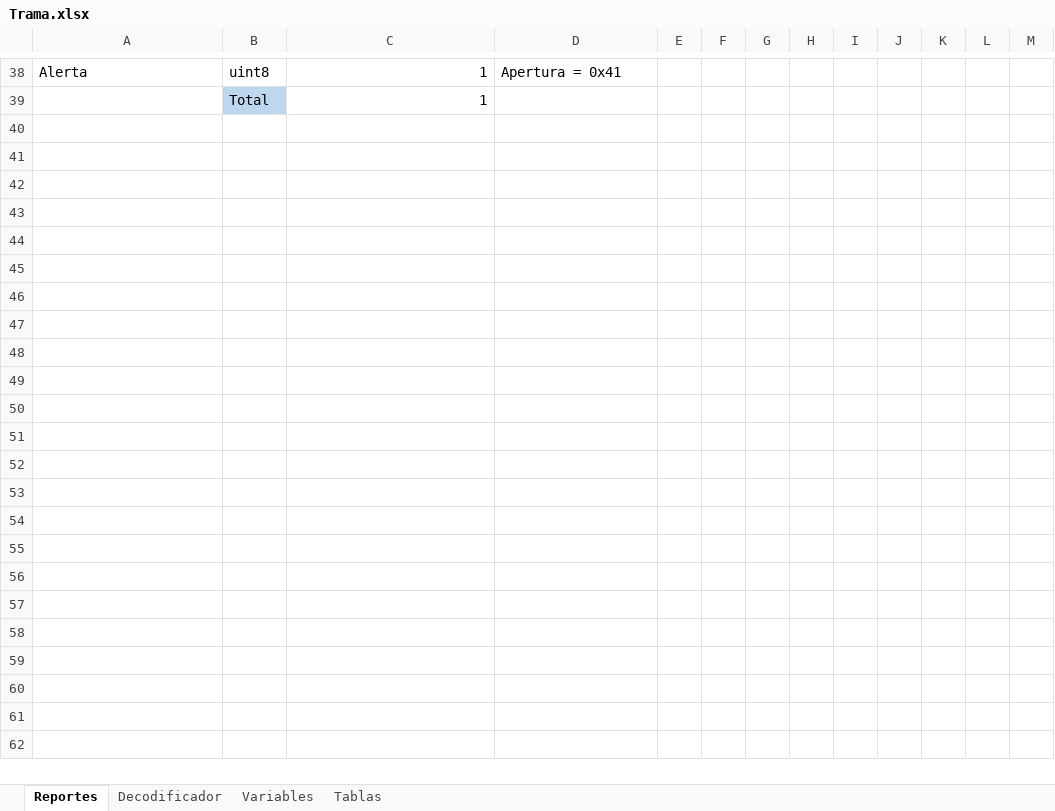
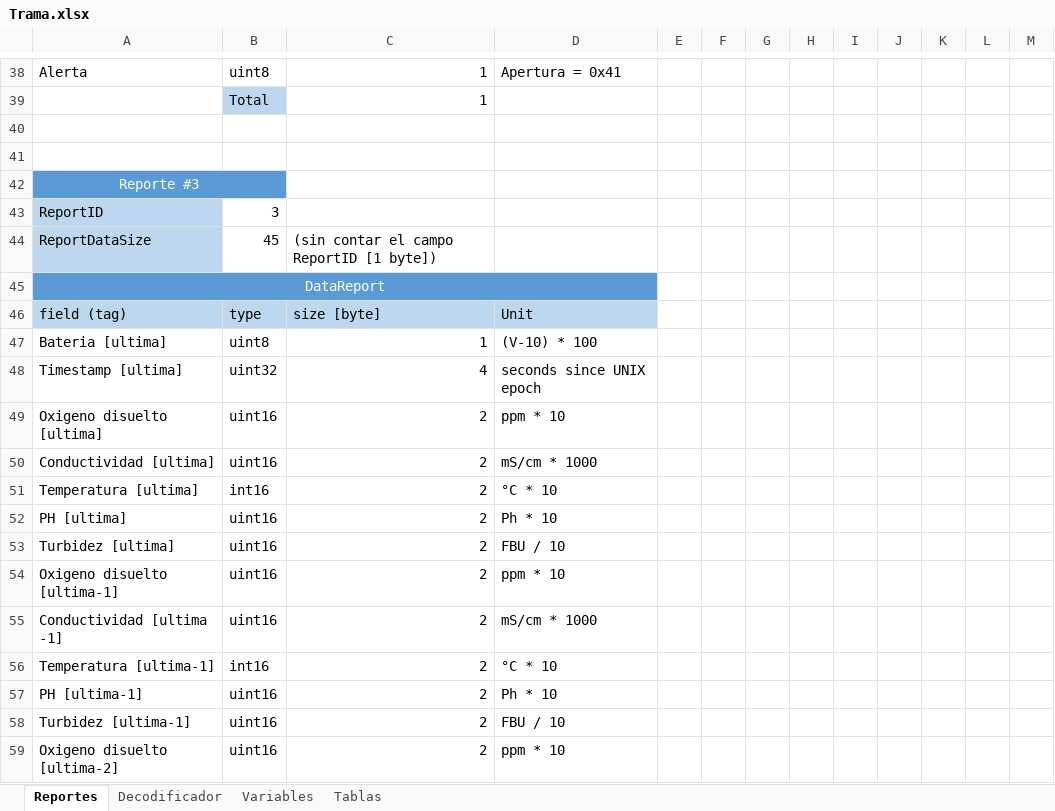
Before and after one commit to AgustinAllegui/Estacion-calidad-agua, an Excel workbook: docs/Trama.xlsx, sheet Reportes, drawn as a sheet; only a part is shown, gaps mark what is left out; values as stored, in another font and other column widths than the file's, no borders; the diff covers the shown part only; the diff names each change by its address in the sheet, - before the commit and + after, or states it on an @@ line.

Commit message:
Agregado timestamp en trama

```diff
--- a/docs/Trama.xlsx (sheet Reportes)
+++ b/docs/Trama.xlsx (sheet Reportes)
+row 40: (empty)
+row 41: (empty)
+row 42: Reporte #3
+row 43: ReportID | 3
+row 44: ReportDataSize | 45 | (sin contar el campo ReportID [1 byte])
+row 45: DataReport
+row 46: field (tag) | type | size [byte] | Unit
+row 47: Bateria [ultima] | uint8 | 1 | (V-10) * 100
+row 48: Timestamp [ultima] | uint32 | 4 | seconds since UNIX epoch
+row 49: Oxigeno disuelto [ultima] | uint16 | 2 | ppm * 10
+row 50: Conductividad [ultima] | uint16 | 2 | mS/cm * 1000
+row 51: Temperatura [ultima] | int16 | 2 | °C * 10
+row 52: PH [ultima] | uint16 | 2 | Ph * 10
+row 53: Turbidez [ultima] | uint16 | 2 | FBU / 10
+row 54: Oxigeno disuelto [ultima-1] | uint16 | 2 | ppm * 10
+row 55: Conductividad [ultima -1] | uint16 | 2 | mS/cm * 1000
+row 56: Temperatura [ultima-1] | int16 | 2 | °C * 10
+row 57: PH [ultima-1] | uint16 | 2 | Ph * 10
+row 58: Turbidez [ultima-1] | uint16 | 2 | FBU / 10
+row 59: Oxigeno disuelto [ultima-2] | uint16 | 2 | ppm * 10
```
Also changed, not shown: 10 added rows elsewhere in this sheet, sheet Decodificador, 2 other files.
